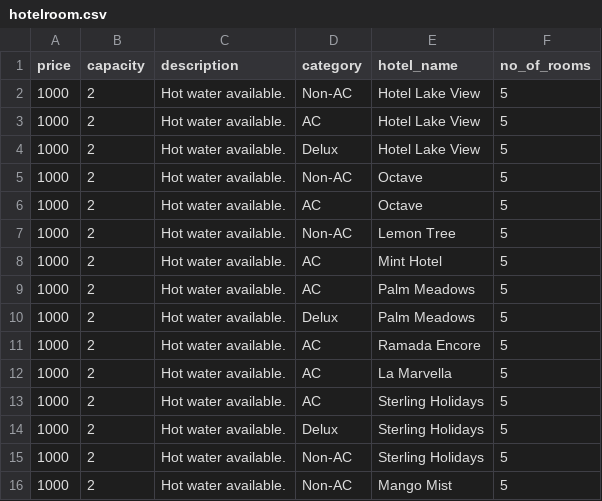
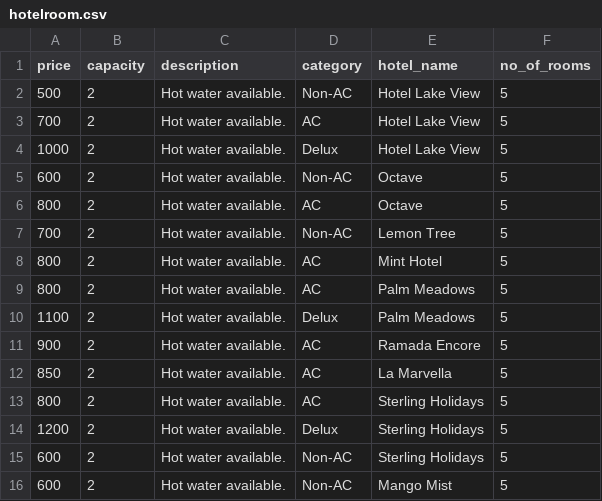
Before and after one commit to rachanaaithal/ACMS-Hotel-And-Flight-Booking, a CSV file: data/hotelroom.csv, drawn as a sheet.

```diff
--- a/data/hotelroom.csv
+++ b/data/hotelroom.csv
@@ -1,16 +1,16 @@
 "price","capacity","description","category","hotel_name","no_of_rooms"
-1000,2,"Hot water available.","Non-AC","Hotel Lake View",5
-1000,2,"Hot water available.","AC","Hotel Lake View",5
+500,2,"Hot water available.","Non-AC","Hotel Lake View",5
+700,2,"Hot water available.","AC","Hotel Lake View",5
 1000,2,"Hot water available.","Delux","Hotel Lake View",5
-1000,2,"Hot water available.","Non-AC","Octave",5
-1000,2,"Hot water available.","AC","Octave",5
-1000,2,"Hot water available.","Non-AC","Lemon Tree",5
-1000,2,"Hot water available.","AC","Mint Hotel",5
-1000,2,"Hot water available.","AC","Palm Meadows",5
-1000,2,"Hot water available.","Delux","Palm Meadows",5
-1000,2,"Hot water available.","AC","Ramada Encore",5
-1000,2,"Hot water available.","AC","La Marvella",5
-1000,2,"Hot water available.","AC","Sterling Holidays",5
-1000,2,"Hot water available.","Delux","Sterling Holidays",5
-1000,2,"Hot water available.","Non-AC","Sterling Holidays",5
-1000,2,"Hot water available.","Non-AC","Mango Mist",5
+600,2,"Hot water available.","Non-AC","Octave",5
+800,2,"Hot water available.","AC","Octave",5
+700,2,"Hot water available.","Non-AC","Lemon Tree",5
+800,2,"Hot water available.","AC","Mint Hotel",5
+800,2,"Hot water available.","AC","Palm Meadows",5
+1100,2,"Hot water available.","Delux","Palm Meadows",5
+900,2,"Hot water available.","AC","Ramada Encore",5
+850,2,"Hot water available.","AC","La Marvella",5
+800,2,"Hot water available.","AC","Sterling Holidays",5
+1200,2,"Hot water available.","Delux","Sterling Holidays",5
+600,2,"Hot water available.","Non-AC","Sterling Holidays",5
+600,2,"Hot water available.","Non-AC","Mango Mist",5
```
Also changed, not shown: 10 other files.
